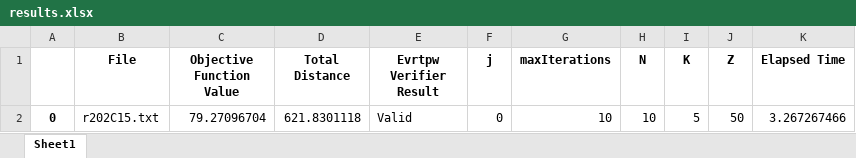
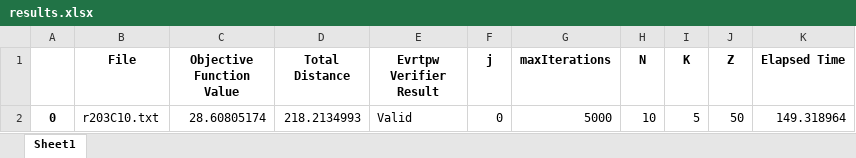
Before and after one commit to bengisu-sahin/ALNS-Implemantation-On-EVRP, an Excel workbook: SolutionFiles/results.xlsx, sheet Sheet1, drawn as a sheet; values as stored, in another font and other column widths than the file's, no borders; the diff names each change by its address in the sheet, - before the commit and + after, or states it on an @@ line.

```diff
--- a/SolutionFiles/results.xlsx (sheet Sheet1)
+++ b/SolutionFiles/results.xlsx (sheet Sheet1)
-B2 (File): r202C15.txt
+B2 (File): r203C10.txt
-C2 (Objective Function Value): 79.27096704
+C2 (Objective Function Value): 28.60805174
-D2 (Total Distance): 621.8301118
+D2 (Total Distance): 218.2134993
-G2 (maxIterations): 10
+G2 (maxIterations): 5000
-K2 (Elapsed Time): 3.267267466
+K2 (Elapsed Time): 149.318964
```
Also changed, not shown: 18 other files.
